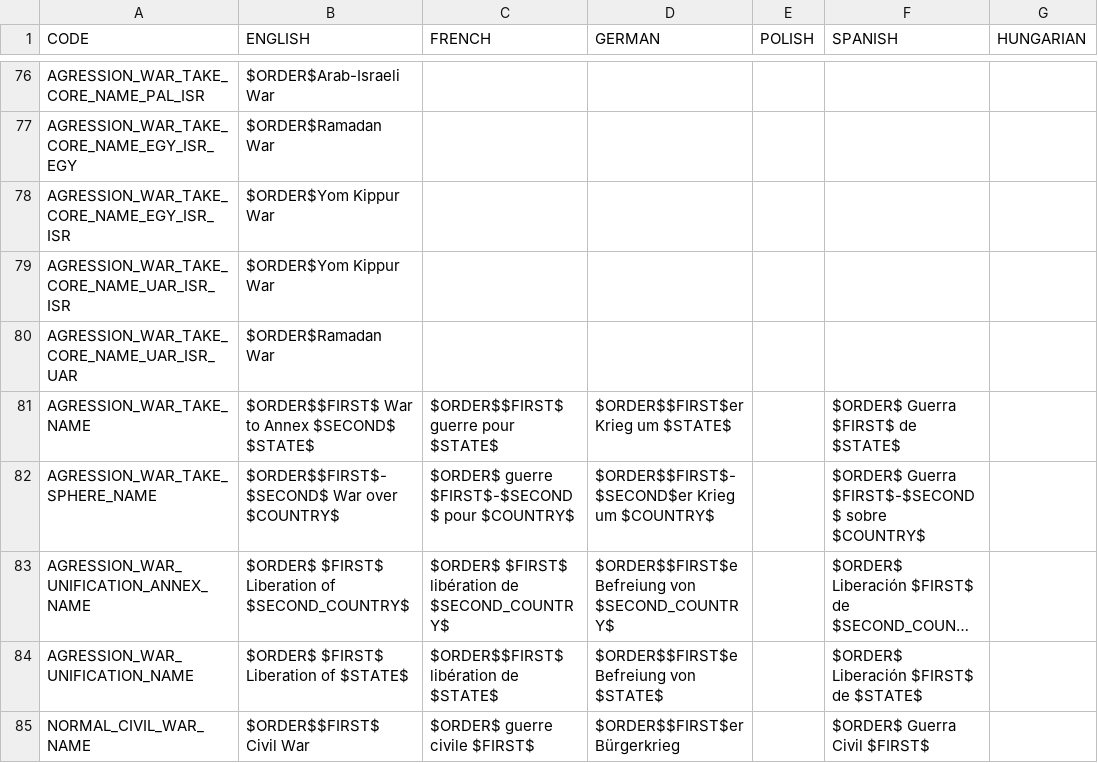
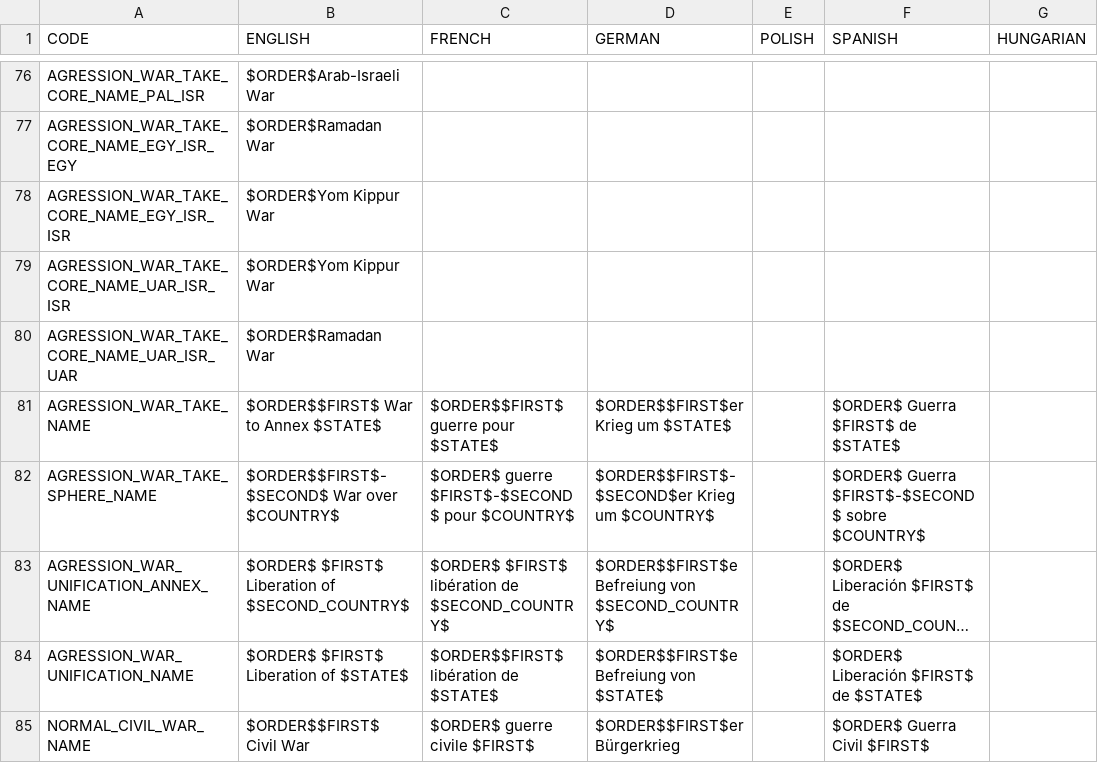
Before and after one commit to Mitusonator/Teufelspakt, a CSV file: Teufelspakt/localisation/a_cwe_wars.csv, drawn as a sheet; only a part is shown, gaps mark what is left out; long unchanged cells end in …; the diff names each change by its address in the sheet, - before the commit and + after, or states it on an @@ line.

```diff
--- a/Teufelspakt/localisation/a_cwe_wars.csv
+++ b/Teufelspakt/localisation/a_cwe_wars.csv
-B81 (ENGLISH): $ORDER$$FIRST$ War to Annex $SECOND$ $STATE$
+B81 (ENGLISH): $ORDER$$FIRST$ War to Annex $STATE$
```
Also changed, not shown: Teufelspakt/localisation/Essential Localisation 2.csv, 7 other files.
